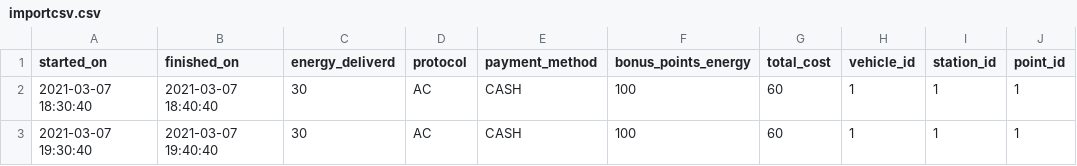
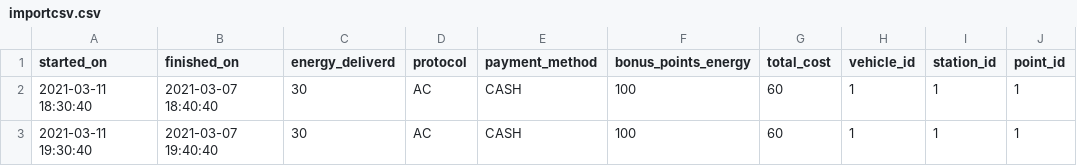
Before and after one commit to SoftEngNtua2020/Plug_and_Drive, a CSV file: Tutorial_for_users_auth/backend/importcsv.csv, drawn as a sheet; only a part is shown; the diff names each change by its address in the sheet, - before the commit and + after, or states it on an @@ line.

Commit message:
SessionsUPD fixed return values

```diff
--- a/Tutorial_for_users_auth/backend/importcsv.csv
+++ b/Tutorial_for_users_auth/backend/importcsv.csv
-A2 (started_on): 2021-03-07 18:30:40
+A2 (started_on): 2021-03-11 18:30:40
-A3 (started_on): 2021-03-07 19:30:40
+A3 (started_on): 2021-03-11 19:30:40
```
Also changed, not shown: 4 other files.
